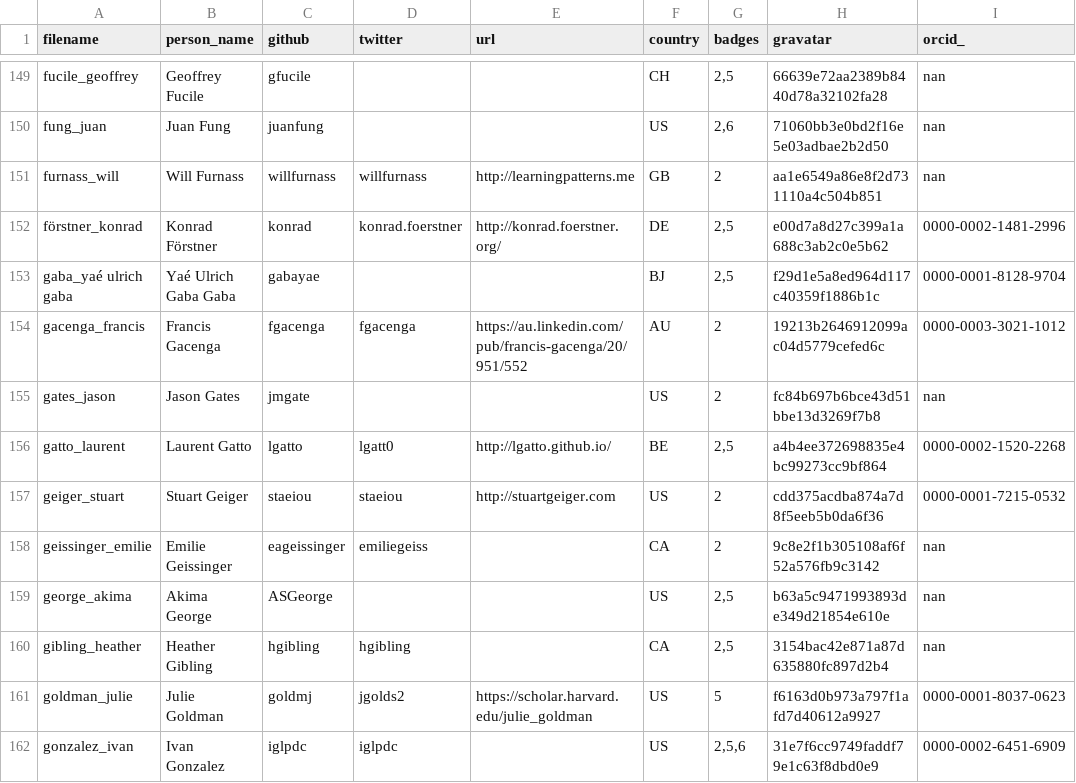
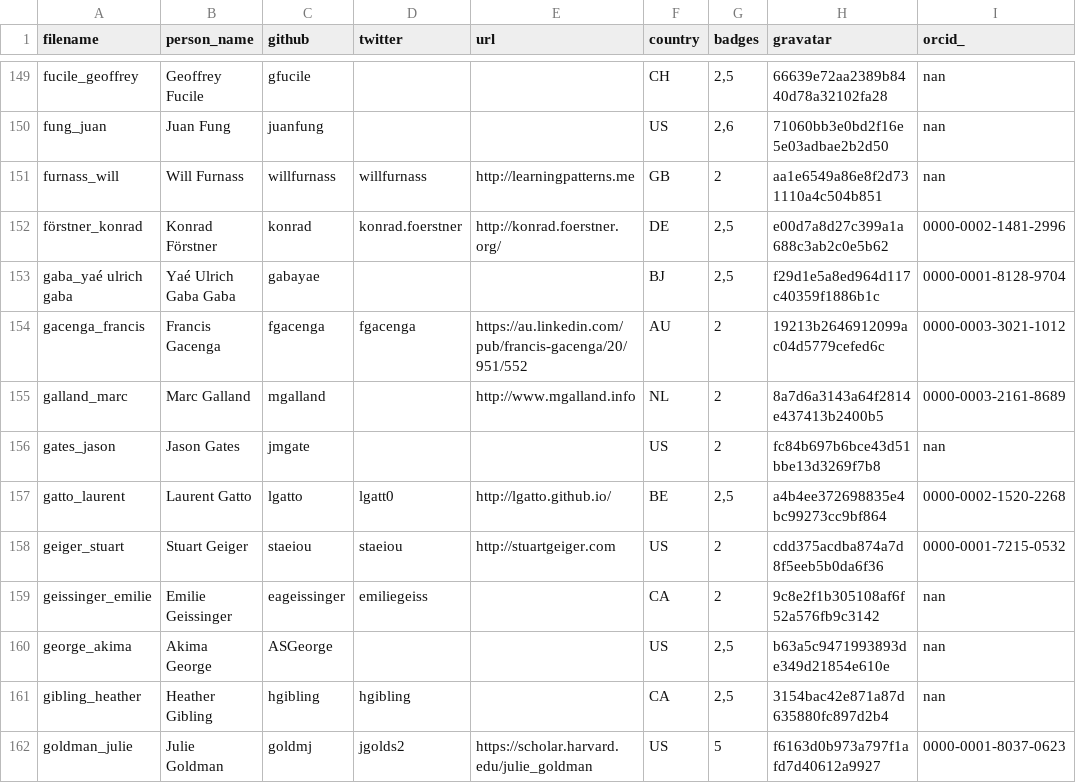
Before and after one commit to hpc-carpentry/hpc-carpentry.github.io, a CSV file: _data/publish_instructors.csv, drawn as a sheet; only a part is shown, gaps mark what is left out; the shorter side is filled out with more unchanged rows.

Commit message:
Updating instructor records

```diff
--- a/_data/publish_instructors.csv
+++ b/_data/publish_instructors.csv
@@ -154,2 +154,3 @@ gaba_yaé ulrich gaba,Yaé Ulrich Gaba Gaba,gabayae,,,BJ,"2,5",f29d1e5a8ed964d11
 gacenga_francis,Francis Gacenga,fgacenga,fgacenga,https://au.linkedin.com/pub/francis-gacenga/20/951/552,AU,2,19213b2646912099ac04d5779cefed6c,0000-0003-3021-1012
+galland_marc,Marc Galland,mgalland,,http://www.mgalland.info,NL,2,8a7d6a3143a64f2814e437413b2400b5,0000-0003-2161-8689
 gates_jason,Jason Gates,jmgate,,,US,2,fc84b697b6bce43d51bbe13d3269f7b8,nan
```
